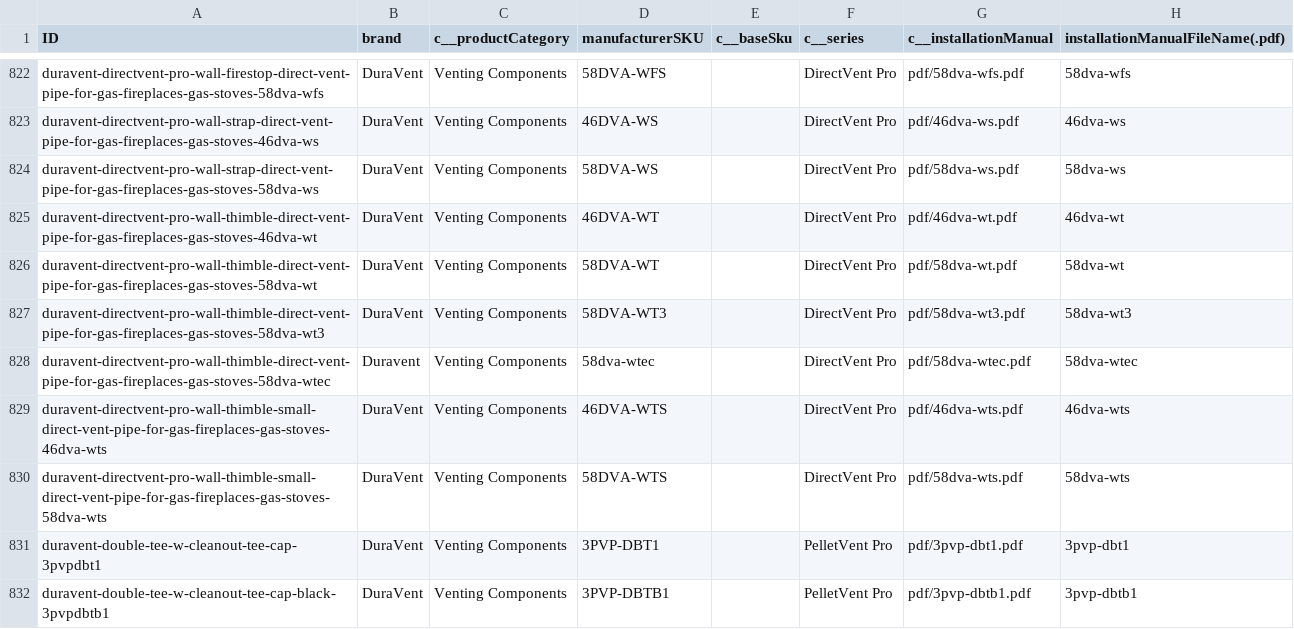
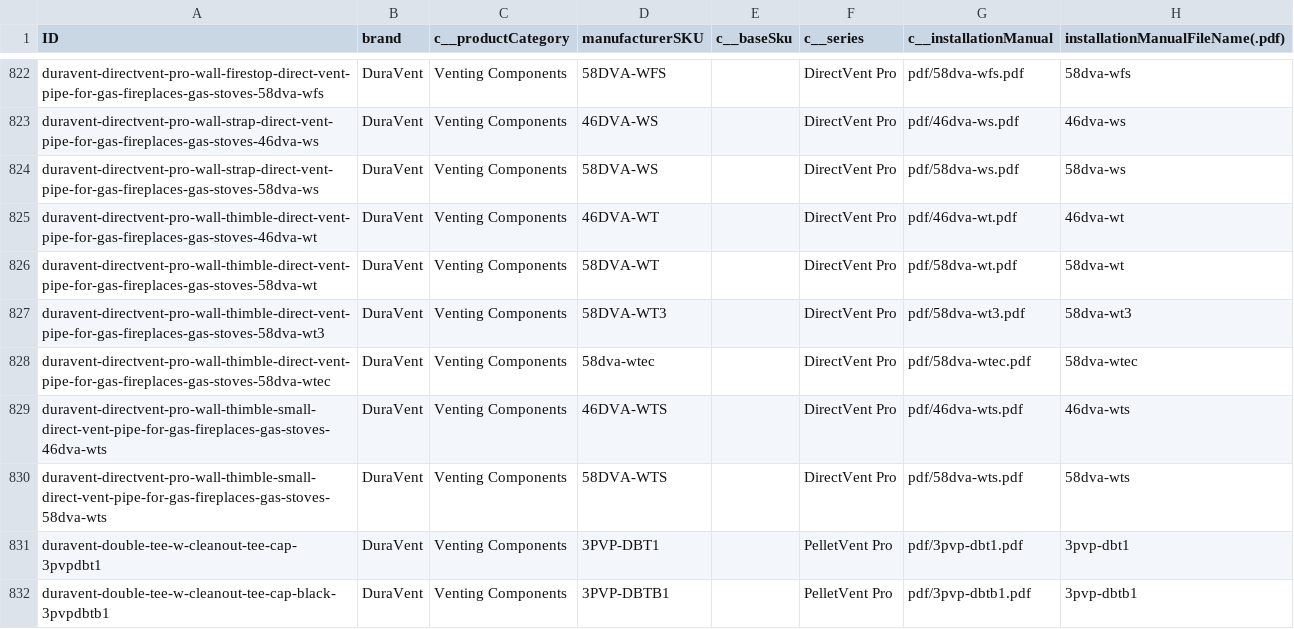
Before and after one commit to khoivan88/upwork-north-country-fire-manual-generation, a CSV file: src/data/manualNames.csv, drawn as a sheet; only a part is shown, gaps mark what is left out.

Commit message:
fix: typo in 'Duravent' name, should be 'DuraVent'

```diff
--- a/src/data/manualNames.csv
+++ b/src/data/manualNames.csv
@@ -827,3 +827,3 @@ duravent-directvent-pro-wall-thimble-direct-vent-pipe-for-gas-fireplaces-gas-sto
 duravent-directvent-pro-wall-thimble-direct-vent-pipe-for-gas-fireplaces-gas-stoves-58dva-wt3,DuraVent,Venting Components,58DVA-WT3,,DirectVent Pro,pdf/58dva-wt3.pdf,58dva-wt3
-duravent-directvent-pro-wall-thimble-direct-vent-pipe-for-gas-fireplaces-gas-stoves-58dva-wtec,Duravent,Venting Components,58dva-wtec,,DirectVent Pro,pdf/58dva-wtec.pdf,58dva-wtec
+duravent-directvent-pro-wall-thimble-direct-vent-pipe-for-gas-fireplaces-gas-stoves-58dva-wtec,DuraVent,Venting Components,58dva-wtec,,DirectVent Pro,pdf/58dva-wtec.pdf,58dva-wtec
 duravent-directvent-pro-wall-thimble-small-direct-vent-pipe-for-gas-fireplaces-gas-stoves-46dva-wts,DuraVent,Venting Components,46DVA-WTS,,DirectVent Pro,pdf/46dva-wts.pdf,46dva-wts
```
